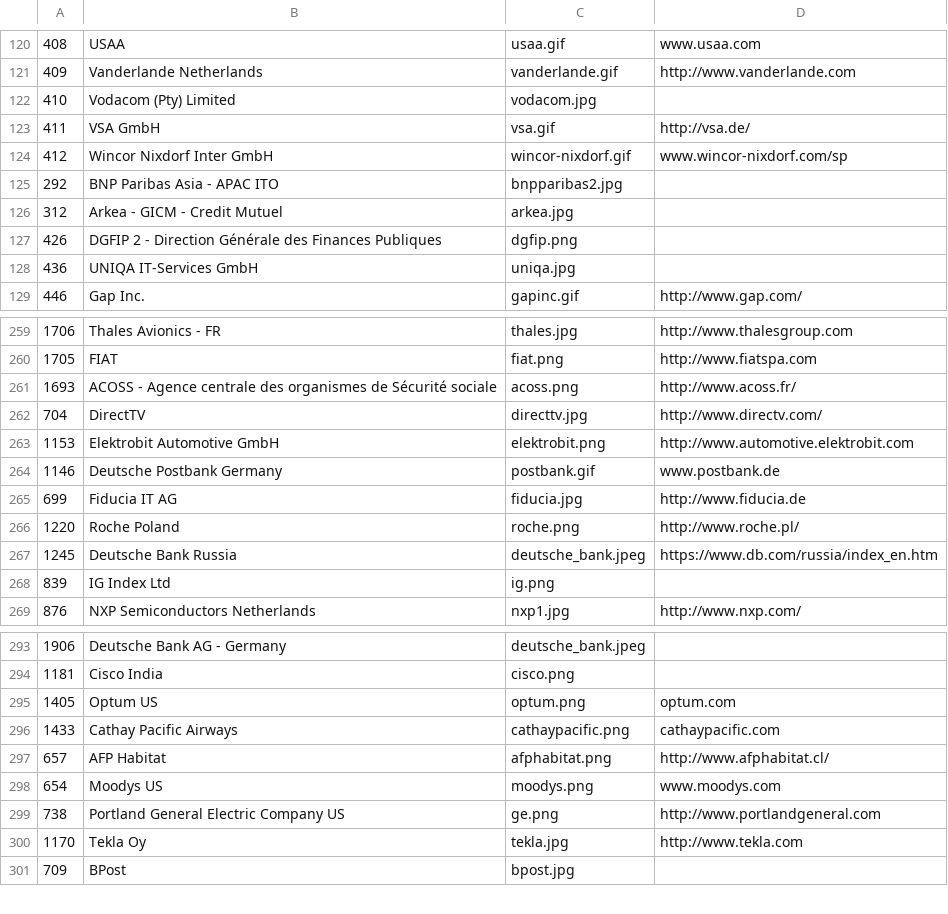
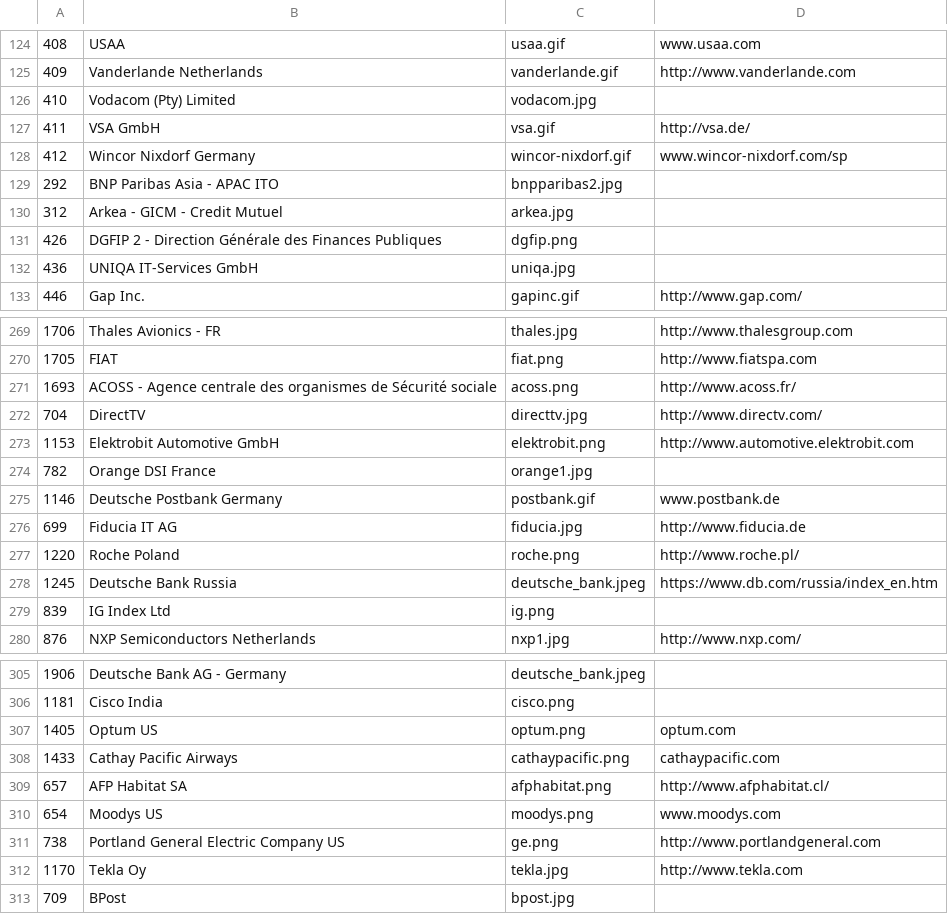
Before and after one commit to SonarSource/websites, a CSV file: _scripts/logos.csv, drawn as a sheet; only a part is shown, gaps mark what is left out; the diff covers the shown part only.

```diff
--- a/_scripts/logos.csv
+++ b/_scripts/logos.csv
@@ -123,3 +127,3 @@
 "411","VSA GmbH","vsa.gif","http://vsa.de/"
-"412","Wincor Nixdorf Inter GmbH","wincor-nixdorf.gif","www.wincor-nixdorf.com/sp"
+"412","Wincor Nixdorf Germany","wincor-nixdorf.gif","www.wincor-nixdorf.com/sp"
 "292","BNP Paribas Asia - APAC ITO","bnpparibas2.jpg",""
@@ -263,2 +273,3 @@
 "1153","Elektrobit Automotive GmbH","elektrobit.png","http://www.automotive.elektrobit.com"
+"782","Orange DSI France","orange1.jpg",""
 "1146","Deutsche Postbank Germany","postbank.gif","www.postbank.de"
@@ -296,3 +308,3 @@
 "1433","Cathay Pacific Airways","cathaypacific.png","cathaypacific.com"
-"657","AFP Habitat","afphabitat.png","http://www.afphabitat.cl/"
+"657","AFP Habitat SA","afphabitat.png","http://www.afphabitat.cl/"
 "654","Moodys US","moodys.png","www.moodys.com"
```
Also changed, not shown: 11 added rows and 1 edited cell elsewhere in this file, 10 other files.
